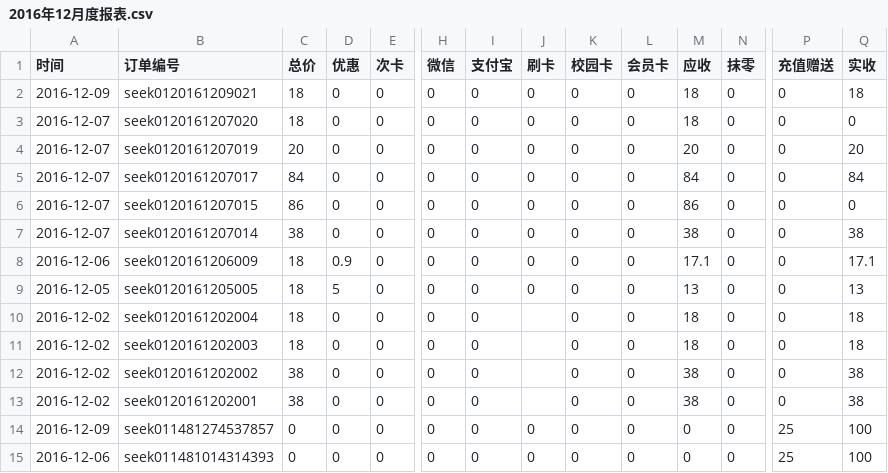
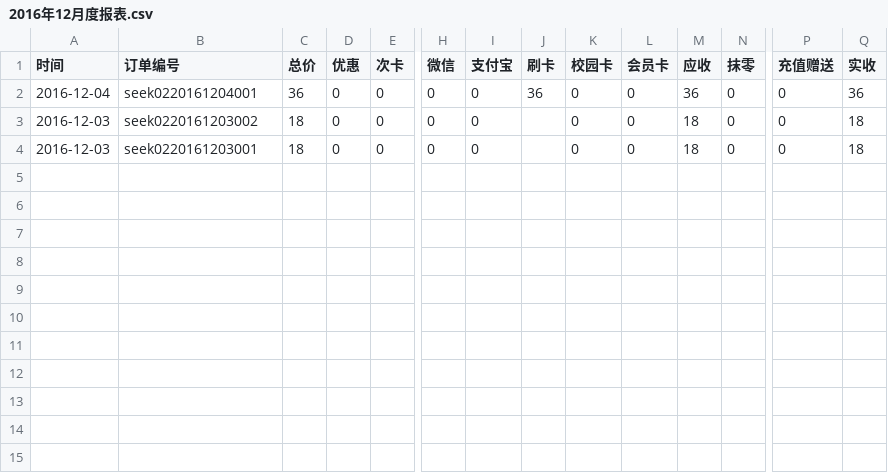
Before and after one commit to frank-young/seek, a CSV file: frontend/src/orderprint/2016年12月度报表.csv, drawn as a sheet; only a part is shown, gaps mark what is left out; removed rows and columns are numbered as before the commit, all else as after; rows hold the shown columns only; the diff names each change by its address in the sheet, - before the commit and + after, or states it on an @@ line.

```diff
--- a/frontend/src/orderprint/2016年12月度报表.csv
+++ b/frontend/src/orderprint/2016年12月度报表.csv
-row 2: 2016-12-09 | seek0120161209021 | 18 | 0 | 0 | 0 | 0 | 0 | 0 | 0 | 18 | 0 | 0 | 18
-A2 (时间): 2016-12-07
+A2 (时间): 2016-12-04
-B2 (订单编号): seek0120161207020
+B2 (订单编号): seek0220161204001
-C2 (总价): 18
+C2 (总价): 36
-J2 (刷卡): 0
+J2 (刷卡): 36
-M2 (应收): 18
+M2 (应收): 36
-Q2 (实收): 0
+Q2 (实收): 36
-row 4: 2016-12-07 | seek0120161207019 | 20 | 0 | 0 | 0 | 0 | 0 | 0 | 0 | 20 | 0 | 0 | 20
-row 5: 2016-12-07 | seek0120161207017 | 84 | 0 | 0 | 0 | 0 | 0 | 0 | 0 | 84 | 0 | 0 | 84
-row 6: 2016-12-07 | seek0120161207015 | 86 | 0 | 0 | 0 | 0 | 0 | 0 | 0 | 86 | 0 | 0 | 0
-row 7: 2016-12-07 | seek0120161207014 | 38 | 0 | 0 | 0 | 0 | 0 | 0 | 0 | 38 | 0 | 0 | 38
-row 8: 2016-12-06 | seek0120161206009 | 18 | 0.9 | 0 | 0 | 0 | 0 | 0 | 0 | 17.1 | 0 | 0 | 17.1
-row 9: 2016-12-05 | seek0120161205005 | 18 | 5 | 0 | 0 | 0 | 0 | 0 | 0 | 13 | 0 | 0 | 13
-A3:A4 (时间): 2016-12-02
+A3:A4 (时间): 2016-12-03
-B3 (订单编号): seek0120161202004
+B3 (订单编号): seek0220161203002
-B4 (订单编号): seek0120161202003
+B4 (订单编号): seek0220161203001
-row 12: 2016-12-02 | seek0120161202002 | 38 | 0 | 0 | 0 | 0 |  | 0 | 0 | 38 | 0 | 0 | 38
-row 13: 2016-12-02 | seek0120161202001 | 38 | 0 | 0 | 0 | 0 |  | 0 | 0 | 38 | 0 | 0 | 38
-row 14: 2016-12-09 | seek011481274537857 | 0 | 0 | 0 | 0 | 0 | 0 | 0 | 0 | 0 | 0 | 25 | 100
-row 15: 2016-12-06 | seek011481014314393 | 0 | 0 | 0 | 0 | 0 | 0 | 0 | 0 | 0 | 0 | 25 | 100
```
Also changed, not shown: 1 other file.
